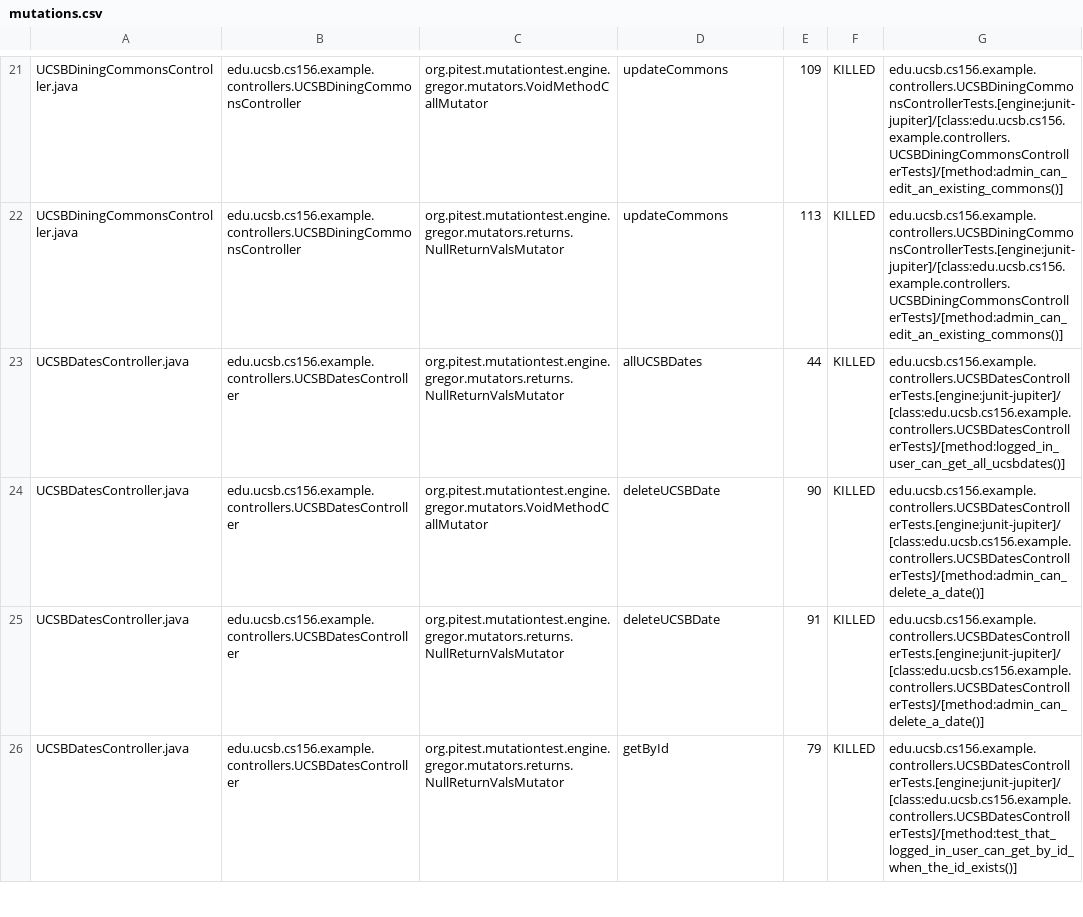
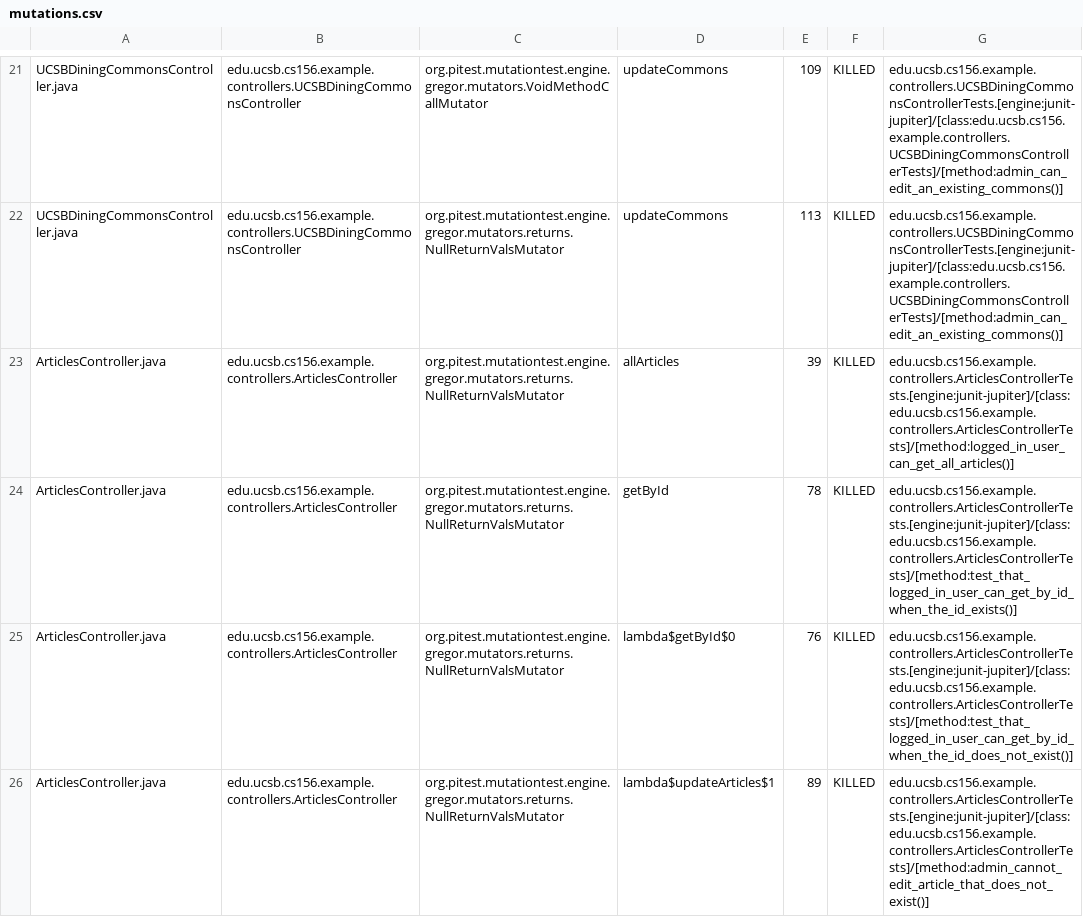
Before and after one commit to ucsb-cs156-f23/team02-f23-5pm-4, a CSV file: pitest/mutations.csv, drawn as a sheet; only a part is shown, gaps mark what is left out; the shorter side is filled out with more unchanged rows; the diff covers the shown part only.

Commit message:
Deploying to gh-pages from @ ucsb-cs156-f23/team02-f23-5pm-4@9ec745ebbd79999d13d7ea5085f8c47846e4b0b7 🚀

```diff
--- a/pitest/mutations.csv
+++ b/pitest/mutations.csv
@@ -22 +22,5 @@ UCSBDiningCommonsController.java,edu.ucsb.cs156.example.controllers.UCSBDiningCo
 UCSBDiningCommonsController.java,edu.ucsb.cs156.example.controllers.UCSBDiningCommonsController,org.pitest.mutationtest.engine.gregor.mutators.returns.NullReturnValsMutator,updateCommons,113,KILLED,edu.ucsb.cs156.example.controllers.UCSBDiningCommonsControllerTests.[engine:junit-jupiter]/[class:edu.ucsb.cs156.example.controllers.UCSBDiningCommonsControllerTests]/[method:admin_can_edit_an_existing_commons()]
+ArticlesController.java,edu.ucsb.cs156.example.controllers.ArticlesController,org.pitest.mutationtest.engine.gregor.mutators.returns.NullReturnValsMutator,allArticles,39,KILLED,edu.ucsb.cs156.example.controllers.ArticlesControllerTests.[engine:junit-jupiter]/[class:edu.ucsb.cs156.example.controllers.ArticlesControllerTests]/[method:logged_in_user_can_get_all_articles()]
+ArticlesController.java,edu.ucsb.cs156.example.controllers.ArticlesController,org.pitest.mutationtest.engine.gregor.mutators.returns.NullReturnValsMutator,getById,78,KILLED,edu.ucsb.cs156.example.controllers.ArticlesControllerTests.[engine:junit-jupiter]/[class:edu.ucsb.cs156.example.controllers.ArticlesControllerTests]/[method:test_that_logged_in_user_can_get_by_id_when_the_id_exists()]
+ArticlesController.java,edu.ucsb.cs156.example.controllers.ArticlesController,org.pitest.mutationtest.engine.gregor.mutators.returns.NullReturnValsMutator,lambda$getById$0,76,KILLED,edu.ucsb.cs156.example.controllers.ArticlesControllerTests.[engine:junit-jupiter]/[class:edu.ucsb.cs156.example.controllers.ArticlesControllerTests]/[method:test_that_logged_in_user_can_get_by_id_when_the_id_does_not_exist()]
+ArticlesController.java,edu.ucsb.cs156.example.controllers.ArticlesController,org.pitest.mutationtest.engine.gregor.mutators.returns.NullReturnValsMutator,lambda$updateArticles$1,89,KILLED,edu.ucsb.cs156.example.controllers.ArticlesControllerTests.[engine:junit-jupiter]/[class:edu.ucsb.cs156.example.controllers.ArticlesControllerTests]/[method:admin_cannot_edit_article_that_does_not_exist()]
```
Also changed, not shown: 12 added rows, 7 removed rows and 3 edited cells elsewhere in this file, 16 other files.
